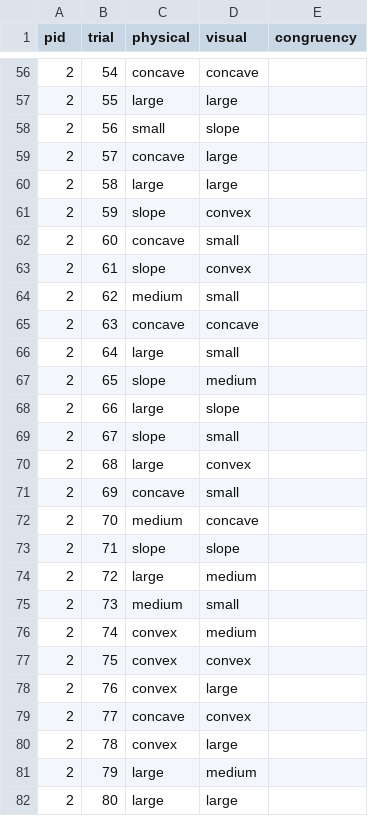
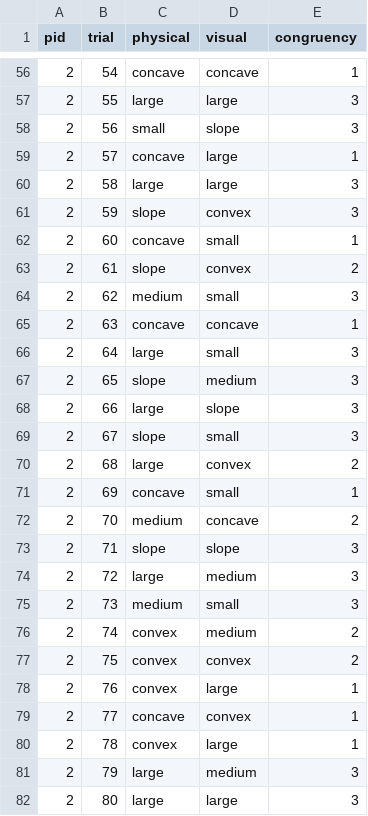
Before and after one commit to danielhonrales/HemiGrasp, a CSV file: Assets/data/study2_shape/p_sheets/p2/p2_conditions.csv, drawn as a sheet; only a part is shown, gaps mark what is left out; the diff covers the shown part only.

```diff
--- a/Assets/data/study2_shape/p_sheets/p2/p2_conditions.csv
+++ b/Assets/data/study2_shape/p_sheets/p2/p2_conditions.csv
@@ -56,27 +56,27 @@ pid,trial,physical,visual,congruency
-2,54,concave,concave,
-2,55,large,large,
-2,56,small,slope,
-2,57,concave,large,
-2,58,large,large,
-2,59,slope,convex,
-2,60,concave,small,
-2,61,slope,convex,
-2,62,medium,small,
-2,63,concave,concave,
-2,64,large,small,
-2,65,slope,medium,
-2,66,large,slope,
-2,67,slope,small,
-2,68,large,convex,
-2,69,concave,small,
-2,70,medium,concave,
-2,71,slope,slope,
-2,72,large,medium,
-2,73,medium,small,
-2,74,convex,medium,
-2,75,convex,convex,
-2,76,convex,large,
-2,77,concave,convex,
-2,78,convex,large,
-2,79,large,medium,
-2,80,large,large,
+2,54,concave,concave,1
+2,55,large,large,3
+2,56,small,slope,3
+2,57,concave,large,1
+2,58,large,large,3
+2,59,slope,convex,3
+2,60,concave,small,1
+2,61,slope,convex,2
+2,62,medium,small,3
+2,63,concave,concave,1
+2,64,large,small,3
+2,65,slope,medium,3
+2,66,large,slope,3
+2,67,slope,small,3
+2,68,large,convex,2
+2,69,concave,small,1
+2,70,medium,concave,2
+2,71,slope,slope,3
+2,72,large,medium,3
+2,73,medium,small,3
+2,74,convex,medium,2
+2,75,convex,convex,2
+2,76,convex,large,1
+2,77,concave,convex,1
+2,78,convex,large,1
+2,79,large,medium,3
+2,80,large,large,3
```
Also changed, not shown: 153 edited cells elsewhere in this file, Assets/data/study2_shape/p_sheets/p1/p1_conditions.csv, 22 other files.
